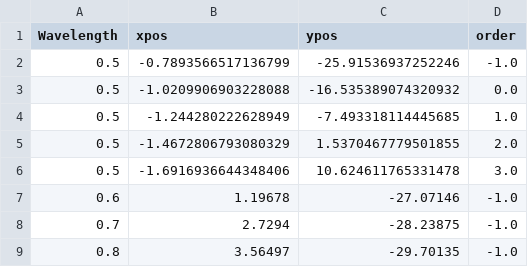
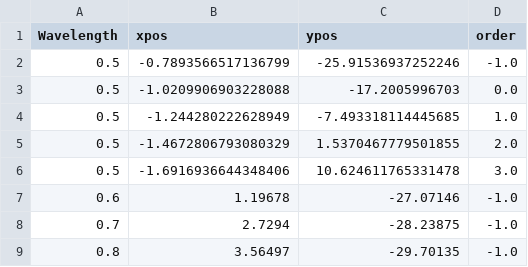
Before and after one commit to njcuk9999/jwst-mtl, a CSV file: SOSS/trace/NIRISS_GR700_trace_extended.csv, drawn as a sheet; only a part is shown.

Commit message:
Update 0.5 micron point for order 0.

```diff
--- a/SOSS/trace/NIRISS_GR700_trace_extended.csv
+++ b/SOSS/trace/NIRISS_GR700_trace_extended.csv
@@ -2,3 +2,3 @@ Wavelength,xpos,ypos,order
 0.5,-0.7893566517136799,-25.91536937252246,-1.0
-0.5,-1.0209906903228088,-16.535389074320932,0.0
+0.5,-1.0209906903228088,-17.2005996703,0.0
 0.5,-1.244280222628949,-7.493318114445685,1.0
```
